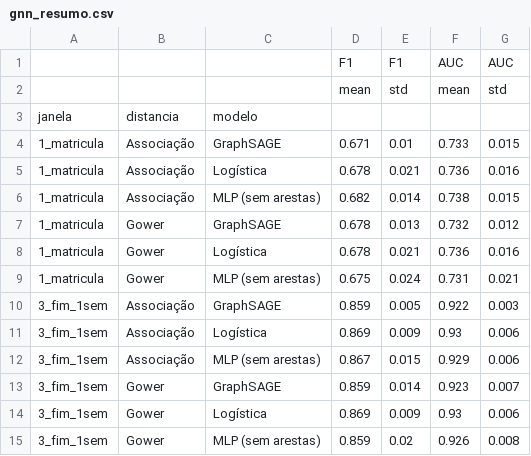
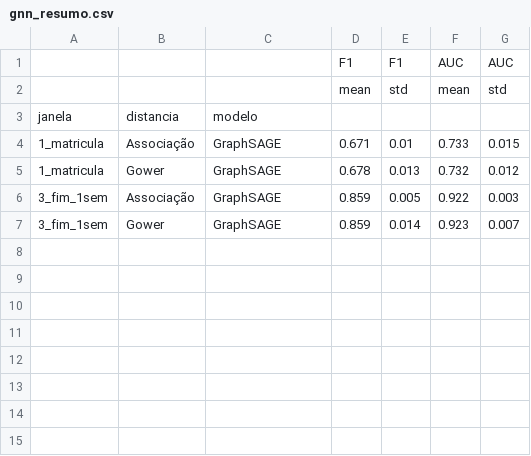
Before and after one commit to Erick-Bonifacio/student-dropout-success-graph, a CSV file: resultados/gnn_resumo.csv, drawn as a sheet.

Commit message:
Remove modelos de referência sem grafo (variável isolada, logística, MLP)
O artigo compara só as quatro variações em grafo. Remove os classificadores
de referência sem grafo do código, dos resultados e do README, sem
reexecutar nada e sem alterar números, tabelas ou figuras do artigo/slides.

- avaliacao_unica.py: remove variável isolada, logística e MLP; --sem-gnn
  pula só a GraphSAGE. GraphSAGE com mesmos argumentos, divisões e sementes.
- src/grafo_evasao.py: remove melhor_variavel() e mlp_sem_arestas() (sem
  outros usos); cramer_v() fica (metricas_leiden.py).
- src/cores.py: remove VAR_ISOLADA, LOGISTICA e MLP.
- resumo_avaliacao.py: remove o filtro das referências.
- analises_justificativa.py: remove cv_logistica() e as linhas da seção 4.
- resultados: linhas das referências filtradas (só remoção de linhas)
  em *_divisoes.csv, *_tempos.csv, tempos.csv, enrolled_resumo.csv,
  gnn_resumo.csv e justificativas.txt.
- figuras/06_gnn_f1: apagada (não usada no artigo nem nos slides) e
  removida do quatro_variacoes.ipynb.
- notebooks: código morto e imports sem uso removidos, markdowns
  ajustados; células em que o MLP treina no mesmo laço da GNN ficam
  intactas para não exigir reexecução.
- README: remove referências sem grafo e a conclusão "GNN ≈ MLP".

```diff
--- a/resultados/gnn_resumo.csv
+++ b/resultados/gnn_resumo.csv
@@ -4,12 +4,4 @@ janela,distancia,modelo,,,,
 1_matricula,Associação,GraphSAGE,0.671,0.01,0.733,0.015
-1_matricula,Associação,Logística,0.678,0.021,0.736,0.016
-1_matricula,Associação,MLP (sem arestas),0.682,0.014,0.738,0.015
 1_matricula,Gower,GraphSAGE,0.678,0.013,0.732,0.012
-1_matricula,Gower,Logística,0.678,0.021,0.736,0.016
-1_matricula,Gower,MLP (sem arestas),0.675,0.024,0.731,0.021
 3_fim_1sem,Associação,GraphSAGE,0.859,0.005,0.922,0.003
-3_fim_1sem,Associação,Logística,0.869,0.009,0.93,0.006
-3_fim_1sem,Associação,MLP (sem arestas),0.867,0.015,0.929,0.006
 3_fim_1sem,Gower,GraphSAGE,0.859,0.014,0.923,0.007
-3_fim_1sem,Gower,Logística,0.869,0.009,0.93,0.006
-3_fim_1sem,Gower,MLP (sem arestas),0.859,0.02,0.926,0.008
```
Also changed, not shown: resultados/avaliacao_unica/1_matricula_k20_divisoes.csv, resultados/avaliacao_unica/1_matricula_k60_divisoes.csv, 26 other files.
